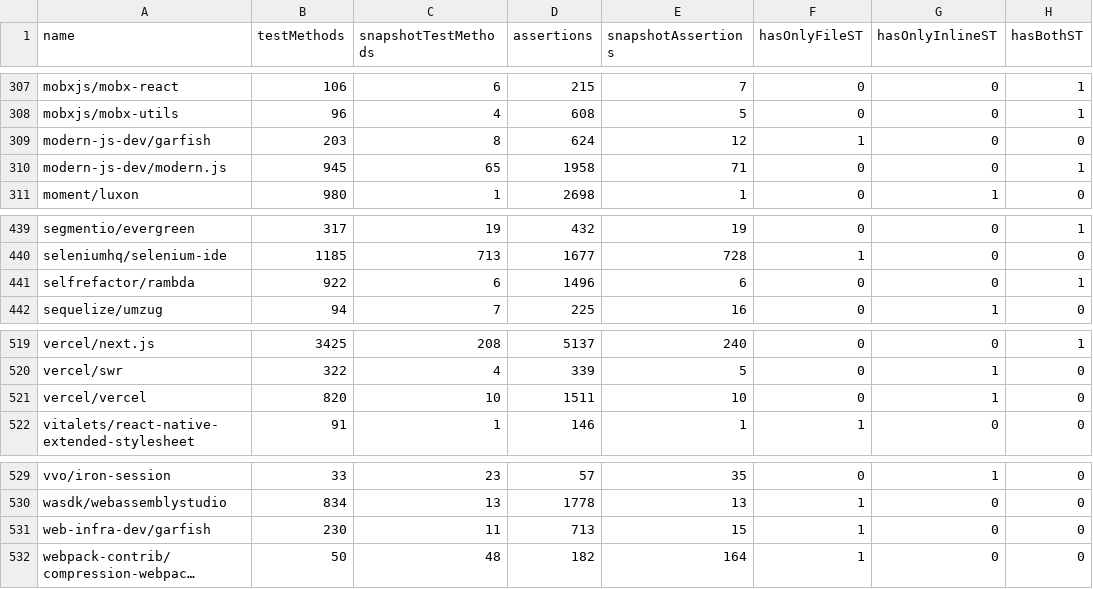
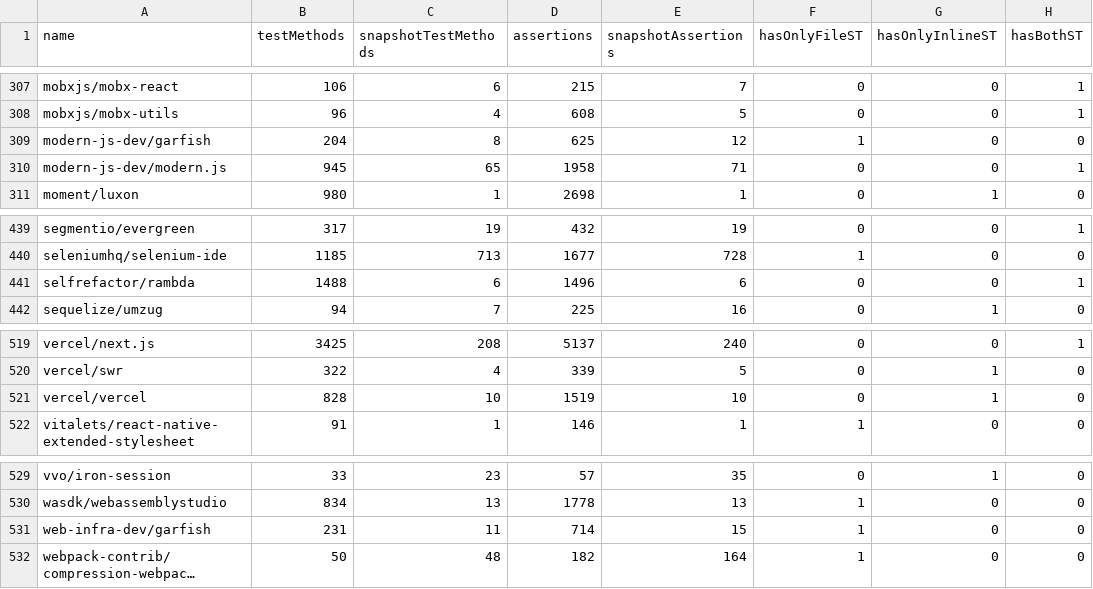
Before and after one commit to VictorGazzinelli/test-code-metrics, a CSV file: data/new_snapshot_data.csv, drawn as a sheet; only a part is shown, gaps mark what is left out; long unchanged cells end in …; the diff names each change by its address in the sheet, - before the commit and + after, or states it on an @@ line.

```diff
--- a/data/new_snapshot_data.csv
+++ b/data/new_snapshot_data.csv
-B309 (testMethods): 203
+B309 (testMethods): 204
-D309 (assertions): 624
+D309 (assertions): 625
-B441 (testMethods): 922
+B441 (testMethods): 1488
-B521 (testMethods): 820
+B521 (testMethods): 828
-D521 (assertions): 1511
+D521 (assertions): 1519
-B531 (testMethods): 230
+B531 (testMethods): 231
-D531 (assertions): 713
+D531 (assertions): 714
```
Also changed, not shown: 3 other files.
